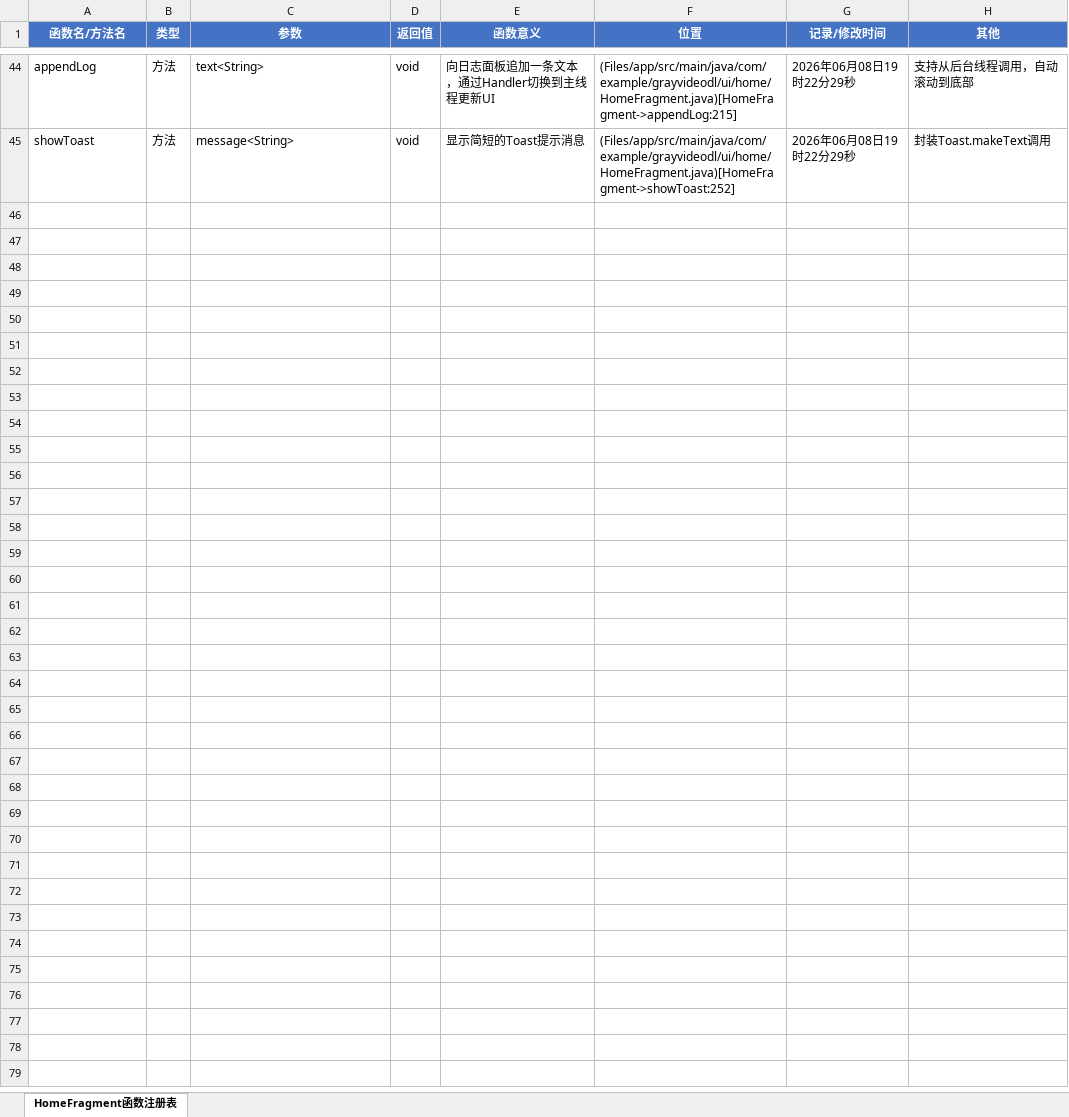
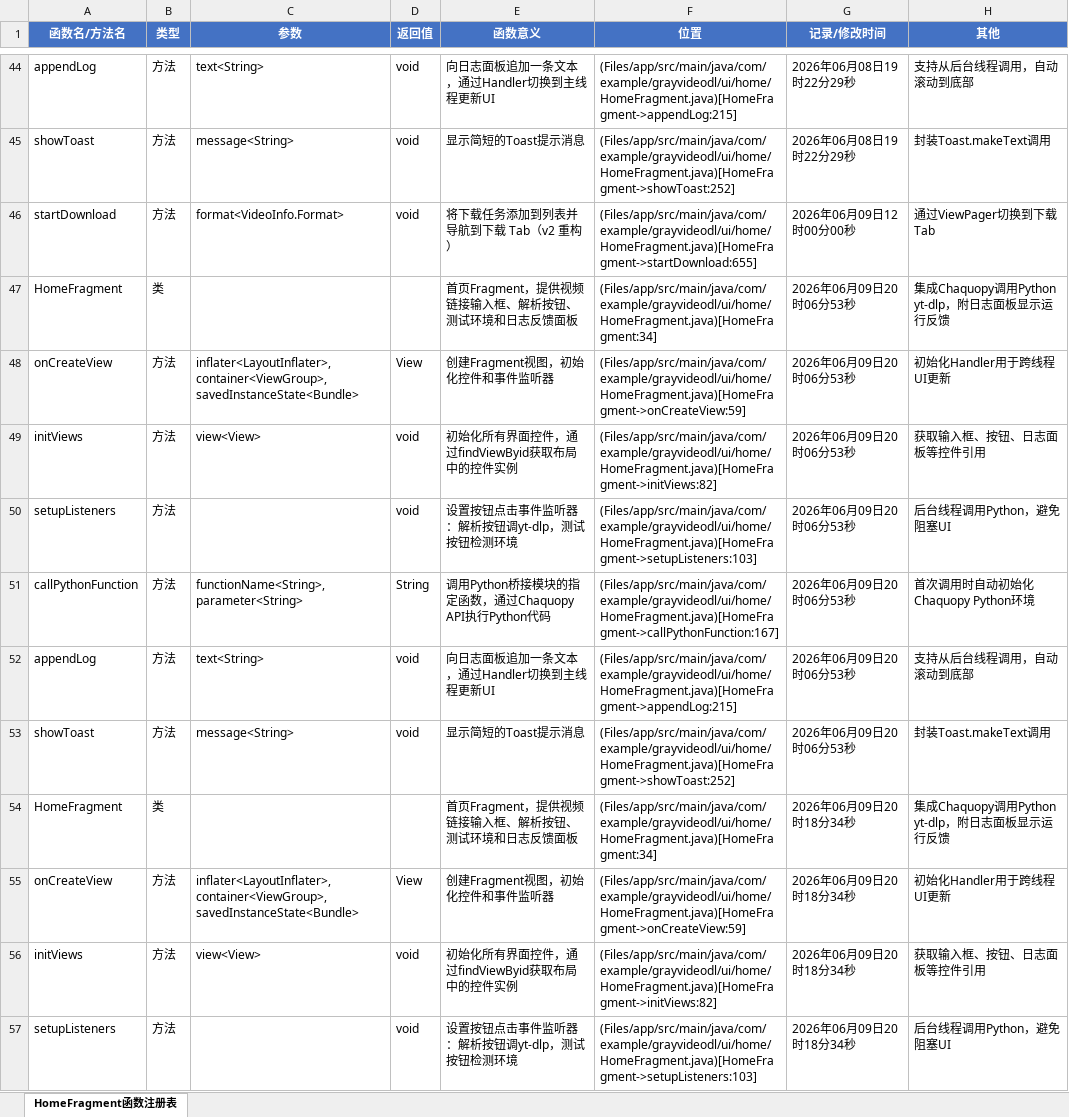
Before and after one commit to Skylf/GrayVideoDL, an Excel workbook: ProjectDescription/HomeFragment_FunctionNameReg.xlsx, sheet HomeFragment函数注册表, drawn as a sheet; only a part is shown, gaps mark what is left out; values as stored, in another font and other column widths than the file's, no borders; the diff covers the shown part only; the diff names each change by its address in the sheet, - before the commit and + after, or states it on an @@ line.

```diff
--- a/ProjectDescription/HomeFragment_FunctionNameReg.xlsx (sheet HomeFragment函数注册表)
+++ b/ProjectDescription/HomeFragment_FunctionNameReg.xlsx (sheet HomeFragment函数注册表)
+row 46: startDownload | 方法 | format<VideoInfo.Format> | void | 将下载任务添加到列表并导航到下载 Tab（v2 重构） | (Files/app/src/main/java/com/example/grayvideodl/ui/home/HomeFragment.java)[HomeFragment->startDownload:655] | 2026年06月09日12时00分00秒 | 通过ViewPager切换到下载Tab
+row 47: HomeFragment | 类 |  |  | 首页Fragment，提供视频链接输入框、解析按钮、测试环境和日志反馈面板 | (Files/app/src/main/java/com/example/grayvideodl/ui/home/HomeFragment.java)[HomeFragment:34] | 2026年06月09日20时06分53秒 | 集成Chaquopy调用Python yt-dlp，附日志面板显示运行反馈
+row 48: onCreateView | 方法 | inflater<LayoutInflater>, container<ViewGroup>, savedInstanceState<Bundle> | View | 创建Fragment视图，初始化控件和事件监听器 | (Files/app/src/main/java/com/example/grayvideodl/ui/home/HomeFragment.java)[HomeFragment->onCreateView:59] | 2026年06月09日20时06分53秒 | 初始化Handler用于跨线程UI更新
+row 49: initViews | 方法 | view<View> | void | 初始化所有界面控件，通过findViewByid获取布局中的控件实例 | (Files/app/src/main/java/com/example/grayvideodl/ui/home/HomeFragment.java)[HomeFragment->initViews:82] | 2026年06月09日20时06分53秒 | 获取输入框、按钮、日志面板等控件引用
+row 50: setupListeners | 方法 |  | void | 设置按钮点击事件监听器：解析按钮调yt-dlp，测试按钮检测环境 | (Files/app/src/main/java/com/example/grayvideodl/ui/home/HomeFragment.java)[HomeFragment->setupListeners:103] | 2026年06月09日20时06分53秒 | 后台线程调用Python，避免阻塞UI
+row 51: callPythonFunction | 方法 | functionName<String>, parameter<String> | String | 调用Python桥接模块的指定函数，通过Chaquopy API执行Python代码 | (Files/app/src/main/java/com/example/grayvideodl/ui/home/HomeFragment.java)[HomeFragment->callPythonFunction:167] | 2026年06月09日20时06分53秒 | 首次调用时自动初始化Chaquopy Python环境
+row 52: appendLog | 方法 | text<String> | void | 向日志面板追加一条文本，通过Handler切换到主线程更新UI | (Files/app/src/main/java/com/example/grayvideodl/ui/home/HomeFragment.java)[HomeFragment->appendLog:215] | 2026年06月09日20时06分53秒 | 支持从后台线程调用，自动滚动到底部
+row 53: showToast | 方法 | message<String> | void | 显示简短的Toast提示消息 | (Files/app/src/main/java/com/example/grayvideodl/ui/home/HomeFragment.java)[HomeFragment->showToast:252] | 2026年06月09日20时06分53秒 | 封装Toast.makeText调用
+row 54: HomeFragment | 类 |  |  | 首页Fragment，提供视频链接输入框、解析按钮、测试环境和日志反馈面板 | (Files/app/src/main/java/com/example/grayvideodl/ui/home/HomeFragment.java)[HomeFragment:34] | 2026年06月09日20时18分34秒 | 集成Chaquopy调用Python yt-dlp，附日志面板显示运行反馈
+row 55: onCreateView | 方法 | inflater<LayoutInflater>, container<ViewGroup>, savedInstanceState<Bundle> | View | 创建Fragment视图，初始化控件和事件监听器 | (Files/app/src/main/java/com/example/grayvideodl/ui/home/HomeFragment.java)[HomeFragment->onCreateView:59] | 2026年06月09日20时18分34秒 | 初始化Handler用于跨线程UI更新
+row 56: initViews | 方法 | view<View> | void | 初始化所有界面控件，通过findViewByid获取布局中的控件实例 | (Files/app/src/main/java/com/example/grayvideodl/ui/home/HomeFragment.java)[HomeFragment->initViews:82] | 2026年06月09日20时18分34秒 | 获取输入框、按钮、日志面板等控件引用
+row 57: setupListeners | 方法 |  | void | 设置按钮点击事件监听器：解析按钮调yt-dlp，测试按钮检测环境 | (Files/app/src/main/java/com/example/grayvideodl/ui/home/HomeFragment.java)[HomeFragment->setupListeners:103] | 2026年06月09日20时18分34秒 | 后台线程调用Python，避免阻塞UI
```
Also changed, not shown: 11 added rows elsewhere in this sheet, ProjectDescription/DownloadFragment_FunctionNameReg.xlsx, ProjectDescription/MainActivity_FunctionNameReg.xlsx, 31 other files.
